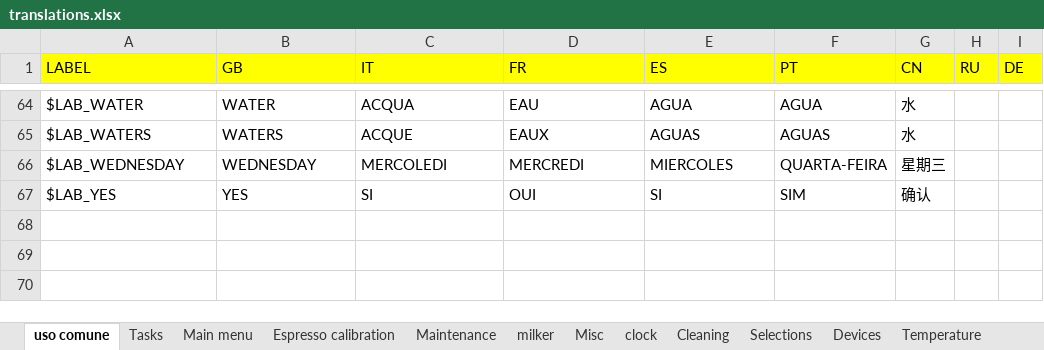
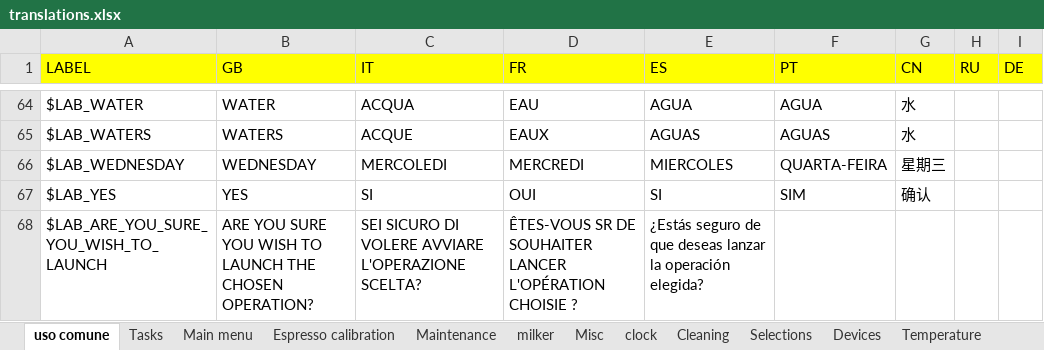
Before and after one commit to I1kham/gpu-fts-nestle-2019, an Excel workbook: MenuProgTranslator/translations.xlsx, sheet uso comune, drawn as a sheet; only a part is shown, gaps mark what is left out; values as stored, in another font and other column widths than the file's, no borders; the diff names each change by its address in the sheet, - before the commit and + after, or states it on an @@ line.

```diff
--- a/MenuProgTranslator/translations.xlsx (sheet uso comune)
+++ b/MenuProgTranslator/translations.xlsx (sheet uso comune)
+row 68: $LAB_ARE_YOU_SURE_YOU_WISH_TO_LAUNCH | ARE YOU SURE YOU WISH TO LAUNCH THE CHOSEN OPERATION? | SEI SICURO DI VOLERE AVVIARE L'OPERAZIONE SCELTA? | ÊTES-VOUS SR DE SOUHAITER LANCER L'OPÉRATION CHOISIE ? | ¿Estás seguro de que deseas lanzar la operación elegida?
```
Also changed, not shown: sheet Misc, 25 other files.
